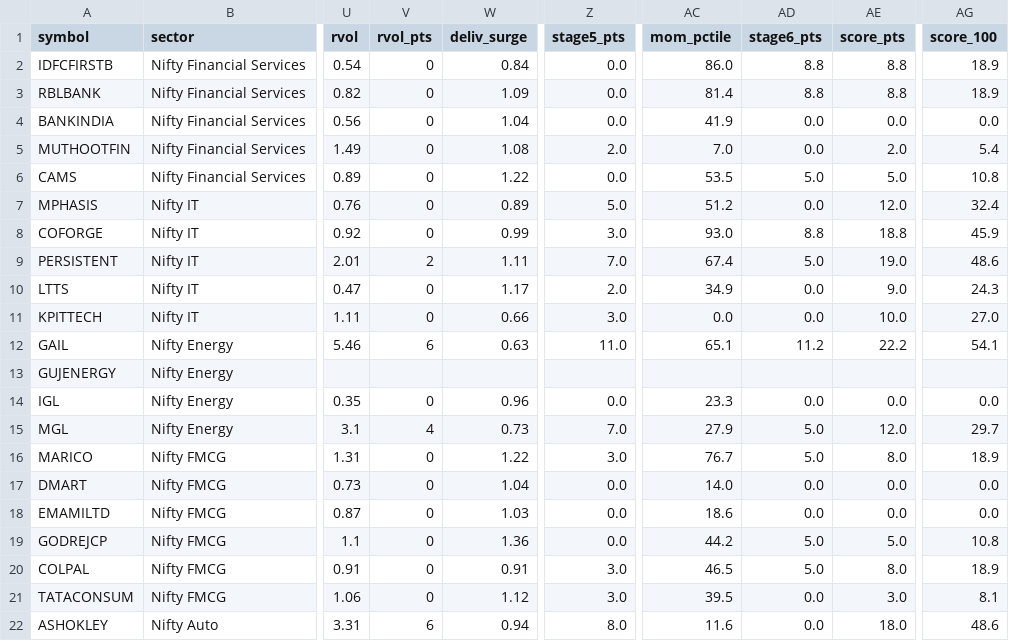
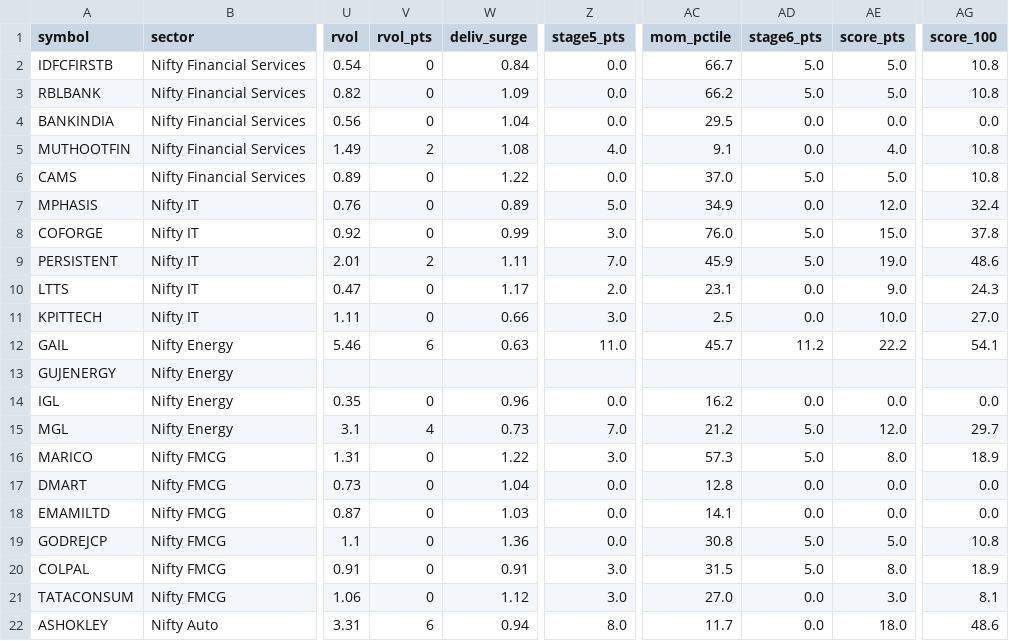
Before and after one commit to suhruth/Trade3, a CSV file: journal/2026/08-August/universe.csv, drawn as a sheet; only a part is shown, gaps mark what is left out; the diff covers the shown part only; the diff names each change by its address in the sheet, - before the commit and + after, or states it on an @@ line.

```diff
--- a/journal/2026/08-August/universe.csv
+++ b/journal/2026/08-August/universe.csv
-AC2 (mom_pctile): 86.0
+AC2 (mom_pctile): 66.7
-AD2:AD3 (stage6_pts): 8.8
+AD2:AD3 (stage6_pts): 5.0
-AE2:AE3 (score_pts): 8.8
+AE2:AE3 (score_pts): 5.0
-AG2:AG3 (score_100): 18.9
+AG2:AG3 (score_100): 10.8
-AC3 (mom_pctile): 81.4
+AC3 (mom_pctile): 66.2
-AC4 (mom_pctile): 41.9
+AC4 (mom_pctile): 29.5
-V5 (rvol_pts): 0
+V5 (rvol_pts): 2
-Z5 (stage5_pts): 2.0
+Z5 (stage5_pts): 4.0
-AC5 (mom_pctile): 7.0
+AC5 (mom_pctile): 9.1
-AE5 (score_pts): 2.0
+AE5 (score_pts): 4.0
-AG5 (score_100): 5.4
+AG5 (score_100): 10.8
-AC6 (mom_pctile): 53.5
+AC6 (mom_pctile): 37.0
-AC7 (mom_pctile): 51.2
+AC7 (mom_pctile): 34.9
-AC8 (mom_pctile): 93.0
+AC8 (mom_pctile): 76.0
-AD8 (stage6_pts): 8.8
+AD8 (stage6_pts): 5.0
-AE8 (score_pts): 18.8
+AE8 (score_pts): 15.0
-AG8 (score_100): 45.9
+AG8 (score_100): 37.8
-AC9 (mom_pctile): 67.4
+AC9 (mom_pctile): 45.9
-AC10 (mom_pctile): 34.9
+AC10 (mom_pctile): 23.1
-AC11 (mom_pctile): 0.0
+AC11 (mom_pctile): 2.5
-AC12 (mom_pctile): 65.1
+AC12 (mom_pctile): 45.7
-AC14 (mom_pctile): 23.3
+AC14 (mom_pctile): 16.2
-AC15 (mom_pctile): 27.9
+AC15 (mom_pctile): 21.2
-AC16 (mom_pctile): 76.7
+AC16 (mom_pctile): 57.3
-AC17 (mom_pctile): 14.0
+AC17 (mom_pctile): 12.8
-AC18 (mom_pctile): 18.6
+AC18 (mom_pctile): 14.1
-AC19 (mom_pctile): 44.2
+AC19 (mom_pctile): 30.8
-AC20 (mom_pctile): 46.5
+AC20 (mom_pctile): 31.5
-AC21 (mom_pctile): 39.5
+AC21 (mom_pctile): 27.0
-AC22 (mom_pctile): 11.6
+AC22 (mom_pctile): 11.7
```
Also changed, not shown: 47 edited cells elsewhere in this file, 2 other files.
